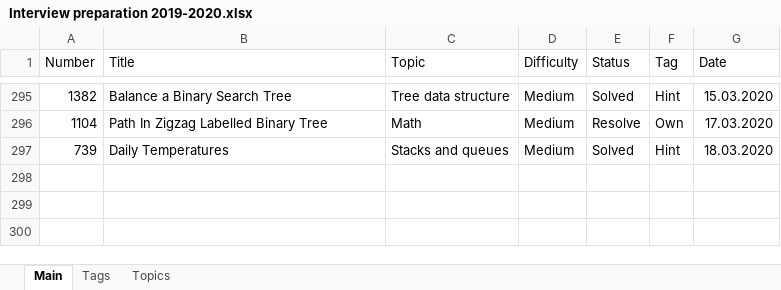
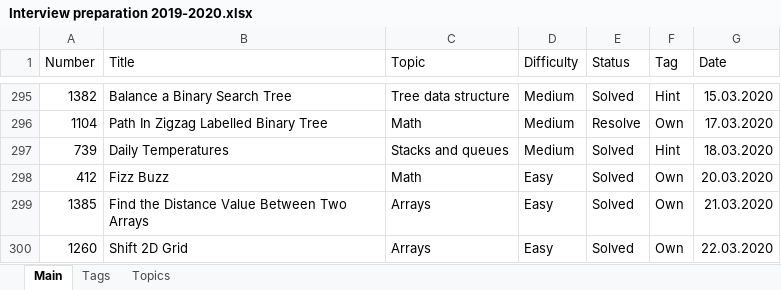
Before and after one commit to Bekaryss/LeetCode-Old, an Excel workbook: Interview preparation 2019-2020.xlsx, sheet Main, drawn as a sheet; only a part is shown, gaps mark what is left out; values as stored, in another font and other column widths than the file's, no borders; table styles not drawn; the diff names each change by its address in the sheet, - before the commit and + after, or states it on an @@ line.

```diff
--- a/Interview preparation 2019-2020.xlsx (sheet Main)
+++ b/Interview preparation 2019-2020.xlsx (sheet Main)
+row 298: 412 | Fizz Buzz | Math | Easy | Solved | Own | 20.03.2020
+row 299: 1385 | Find the Distance Value Between Two Arrays | Arrays | Easy | Solved | Own | 21.03.2020
+row 300: 1260 | Shift 2D Grid | Arrays | Easy | Solved | Own | 22.03.2020
```
Also changed, not shown: 12 other files.
